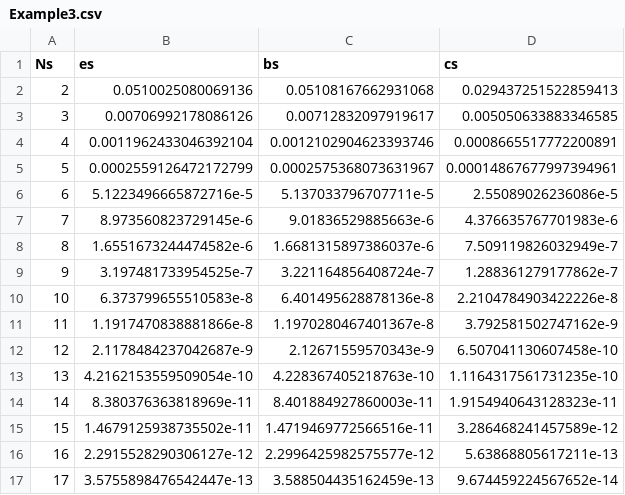
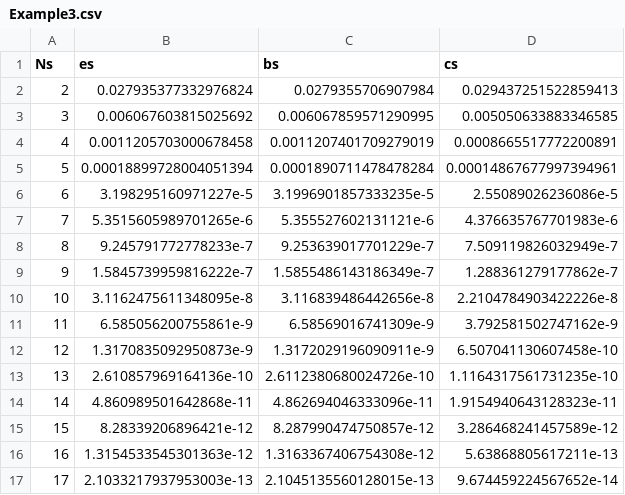
Before and after one commit to sjacobsson/ManiFactor.jl, a CSV file: examples/Example3.csv, drawn as a sheet; only a part is shown; the diff covers the shown part only.

```diff
--- a/examples/Example3.csv
+++ b/examples/Example3.csv
@@ -1,17 +1,17 @@
 Ns,es,bs,cs
-2,0.0510025080069136,0.05108167662931068,0.029437251522859413
-3,0.00706992178086126,0.00712832097919617,0.005050633883346585
-4,0.0011962433046392104,0.0012102904623393746,0.0008665517772200891
-5,0.0002559126472172799,0.0002575368073631967,0.00014867677997394961
-6,5.1223496665872716e-5,5.137033796707711e-5,2.55089026236086e-5
-7,8.973560823729145e-6,9.01836529885663e-6,4.376635767701983e-6
-8,1.6551673244474582e-6,1.6681315897386037e-6,7.509119826032949e-7
-9,3.197481733954525e-7,3.221164856408724e-7,1.288361279177862e-7
-10,6.373799655510583e-8,6.401495628878136e-8,2.2104784903422226e-8
-11,1.1917470838881866e-8,1.1970280467401367e-8,3.792581502747162e-9
-12,2.1178484237042687e-9,2.12671559570343e-9,6.507041130607458e-10
-13,4.2162153559509054e-10,4.228367405218763e-10,1.1164317561731235e-10
-14,8.380376363818969e-11,8.401884927860003e-11,1.9154940643128323e-11
-15,1.4679125938735502e-11,1.4719469772566516e-11,3.286468241457589e-12
-16,2.2915528290306127e-12,2.2996425982575577e-12,5.63868805617211e-13
-17,3.5755898476542447e-13,3.588504435162459e-13,9.674459224567652e-14
+2,0.027935377332976824,0.0279355706907984,0.029437251522859413
+3,0.006067603815025692,0.006067859571290995,0.005050633883346585
+4,0.0011205703000678458,0.0011207401709279019,0.0008665517772200891
+5,0.00018899728004051394,0.0001890711478478284,0.00014867677997394961
+6,3.198295160971227e-5,3.1996901857333235e-5,2.55089026236086e-5
+7,5.3515605989701265e-6,5.355527602131121e-6,4.376635767701983e-6
+8,9.245791772778233e-7,9.253639017701229e-7,7.509119826032949e-7
+9,1.5845739959816222e-7,1.5855486143186349e-7,1.288361279177862e-7
+10,3.1162475611348095e-8,3.116839486442656e-8,2.2104784903422226e-8
+11,6.585056200755861e-9,6.58569016741309e-9,3.792581502747162e-9
+12,1.3170835092950873e-9,1.3172029196090911e-9,6.507041130607458e-10
+13,2.610857969164136e-10,2.6112380680024726e-10,1.1164317561731235e-10
+14,4.860989501642868e-11,4.862694046333096e-11,1.9154940643128323e-11
+15,8.28339206896421e-12,8.287990474750857e-12,3.286468241457589e-12
+16,1.3154533545301363e-12,1.3163367406754308e-12,5.63868805617211e-13
+17,2.1033217937953003e-13,2.1045135560128015e-13,9.674459224567652e-14
```
Also changed, not shown: 10 edited cells elsewhere in this file, 3 other files.
